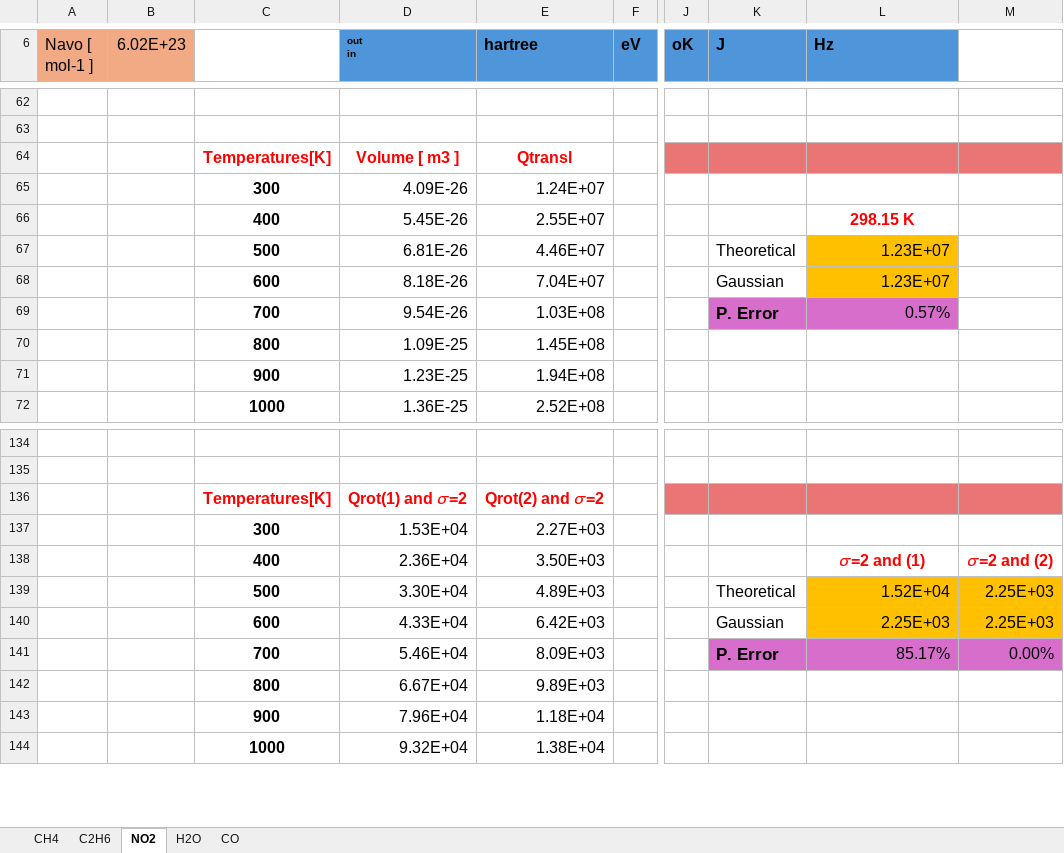
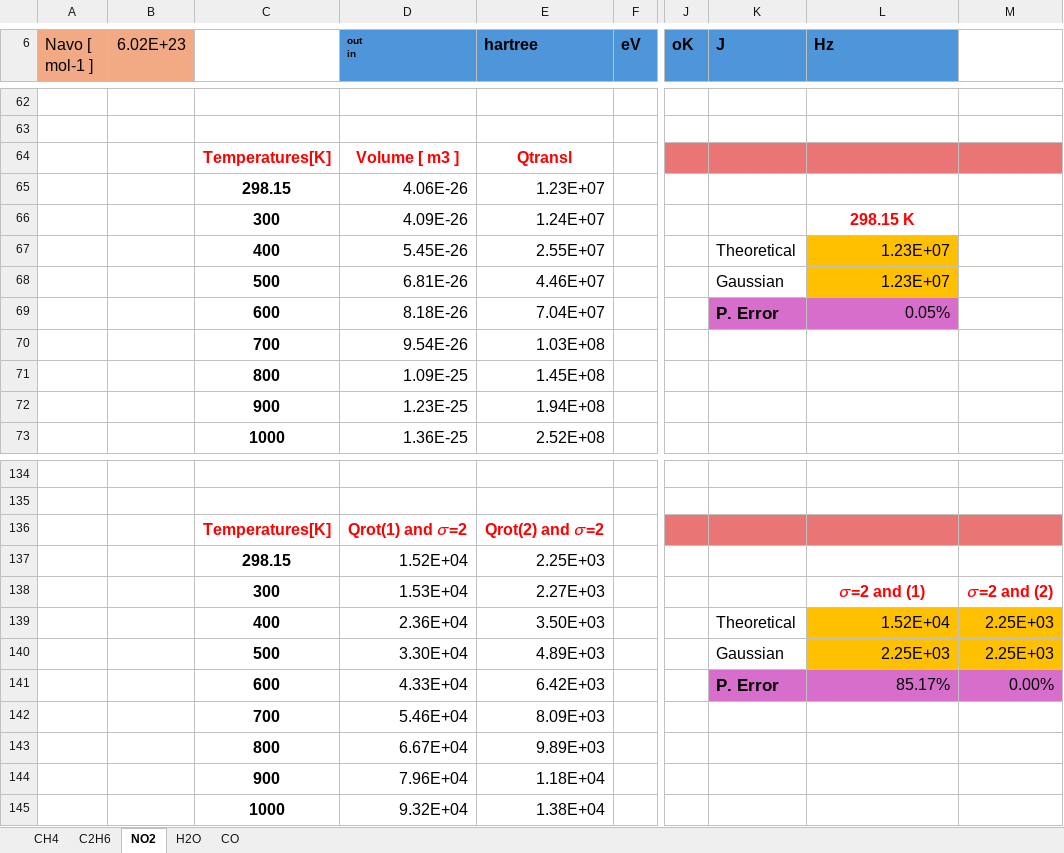
Before and after one commit to ApprehensiveKnee/MMfP, an Excel workbook: Project4/Project4.xlsx, sheet NO2, drawn as a sheet; only a part is shown, gaps mark what is left out; values as stored, in another font and other column widths than the file's, no borders; charts and pictures not drawn; removed rows and columns are numbered as before the commit, all else as after; rows hold the shown columns only; the diff covers the shown part only; the diff names each change by its address in the sheet, - before the commit and + after, or states it on an @@ line.

```diff
--- a/Project4/Project4.xlsx (sheet NO2)
+++ b/Project4/Project4.xlsx (sheet NO2)
+row 65:  |  | 298.15 | 4.06E-26 | 1.23E+07
-L66 (Hz): (empty)
+L66 (Hz): 298.15 K
-K67 (J): (empty)
+K67 (J): Theoretical
-L67 (Hz): 298.15 K
+L67 (Hz): 1.23E+07
@@ L67 fill: none → #FFC000, bold: on → off, text colour: #FF0000 → black, alignment: center → right @@
-K68 (J): Theoretical
+K68 (J): Gaussian
-K69 (J): Gaussian
+K69 (J): P. Error
@@ K69 fill: none → #D86ECC, bold: off → on, text size: larger @@
-L69 (Hz): 1.23E+07
+L69 (Hz): 0.05%
-L69 fill: #FFC000
+L69 fill: #D86ECC
-K70 (J): P. Error
+K70 (J): (empty)
-K70:L70 fill: #D86ECC
+K70:L70 fill: none
-L70 (Hz): 0.57%
+L70 (Hz): (empty)
+row 137:  |  | 298.15 | 1.52E+04 | 2.25E+03
-L138 (Hz): (empty)
+L138 (Hz): 𝜎=2 and (1)
-M138: (empty)
+M138: 𝜎=2 and (2)
-row 138:  |  | 400 | 2.36E+04 | 3.50E+03 |  |  |  | 𝜎=2 and (1) | 𝜎=2 and (2)
-C139: 500
+C139: 400
-D139 (out in): 3.30E+04
+D139 (out in): 2.36E+04
-E139 (hartree): 4.89E+03
+E139 (hartree): 3.50E+03
-C140: 600
+C140: 500
-D140 (out in): 4.33E+04
+D140 (out in): 3.30E+04
-E140 (hartree): 6.42E+03
+E140 (hartree): 4.89E+03
-C141: 700
+C141: 600
-D141 (out in): 5.46E+04
+D141 (out in): 4.33E+04
-E141 (hartree): 8.09E+03
+E141 (hartree): 6.42E+03
+row 142:  |  | 700 | 5.46E+04 | 8.09E+03
```
Also changed, not shown: 1 added row, 3 removed rows and 2 edited cells elsewhere in this sheet, sheet H2O, sheet CH4, sheet C2H6, sheet CO, formulas that keep their value, charts or pictures, 15 other files.
